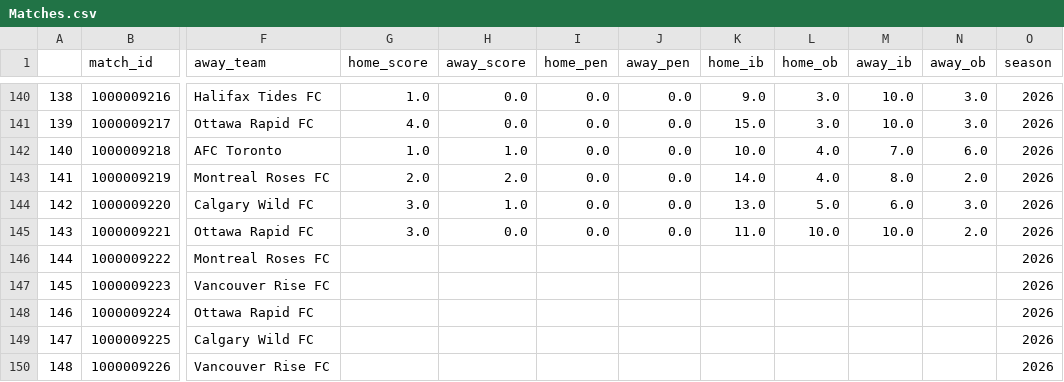
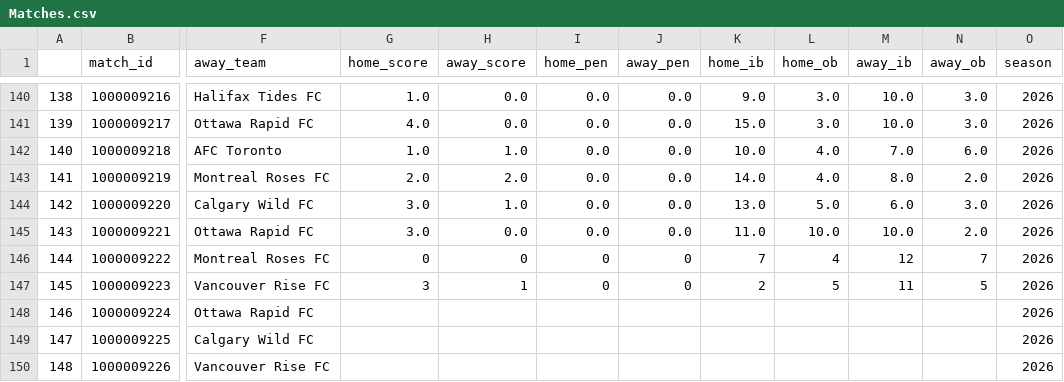
Before and after one commit to ajrb93/nsl_analytics_app, a CSV file: data/Matches.csv, drawn as a sheet; only a part is shown, gaps mark what is left out; the diff names each change by its address in the sheet, - before the commit and + after, or states it on an @@ line.

```diff
--- a/data/Matches.csv
+++ b/data/Matches.csv
-G146 (home_score): (empty)
+G146 (home_score): 0
-H146 (away_score): (empty)
+H146 (away_score): 0
-I146:I147 (home_pen): (empty)
+I146:I147 (home_pen): 0
-J146:J147 (away_pen): (empty)
+J146:J147 (away_pen): 0
-K146 (home_ib): (empty)
+K146 (home_ib): 7
-L146 (home_ob): (empty)
+L146 (home_ob): 4
-M146 (away_ib): (empty)
+M146 (away_ib): 12
-N146 (away_ob): (empty)
+N146 (away_ob): 7
-G147 (home_score): (empty)
+G147 (home_score): 3
-H147 (away_score): (empty)
+H147 (away_score): 1
-K147 (home_ib): (empty)
+K147 (home_ib): 2
-L147 (home_ob): (empty)
+L147 (home_ob): 5
-M147 (away_ib): (empty)
+M147 (away_ib): 11
-N147 (away_ob): (empty)
+N147 (away_ob): 5
```
Also changed, not shown: 2 other files.
